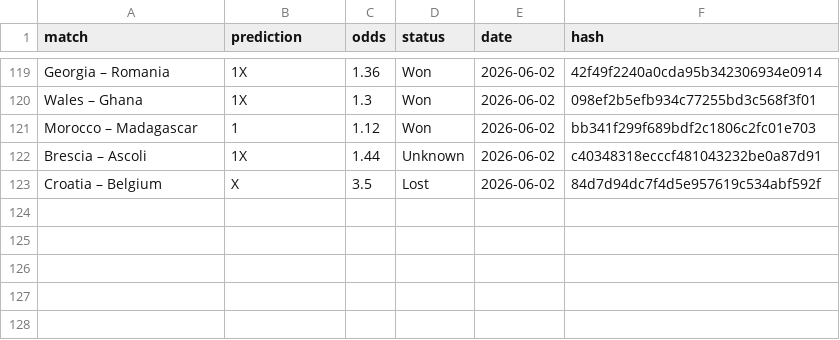
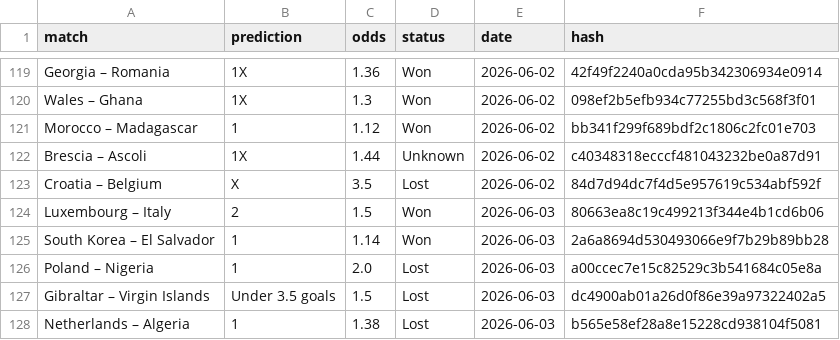
Before and after one commit to dchumari/bet-history, a CSV file: data/finished_bets.csv, drawn as a sheet; only a part is shown, gaps mark what is left out.

```diff
--- a/data/finished_bets.csv
+++ b/data/finished_bets.csv
@@ -123 +123,6 @@ Brescia – Ascoli,1X,1.44,Unknown,2026-06-02,c40348318ecccf481043232be0a87d91
 Croatia – Belgium,X,3.5,Lost,2026-06-02,84d7d94dc7f4d5e957619c534abf592f
+Luxembourg – Italy,2,1.5,Won,2026-06-03,80663ea8c19c499213f344e4b1cd6b06
+South Korea – El Salvador,1,1.14,Won,2026-06-03,2a6a8694d530493066e9f7b29b89bb28
+Poland – Nigeria,1,2.0,Lost,2026-06-03,a00ccec7e15c82529c3b541684c05e8a
+Gibraltar – Virgin Islands,Under 3.5 goals,1.5,Lost,2026-06-03,dc4900ab01a26d0f86e39a97322402a5
+Netherlands – Algeria,1,1.38,Lost,2026-06-03,b565e58ef28a8e15228cd938104f5081
```
Also changed, not shown: 1 other file.
